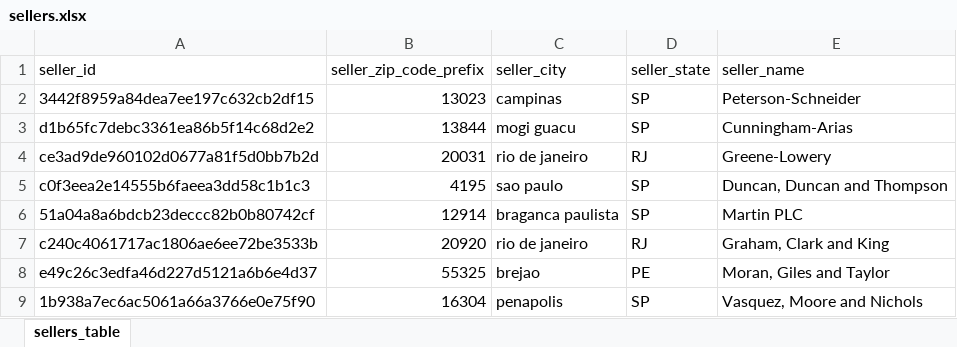
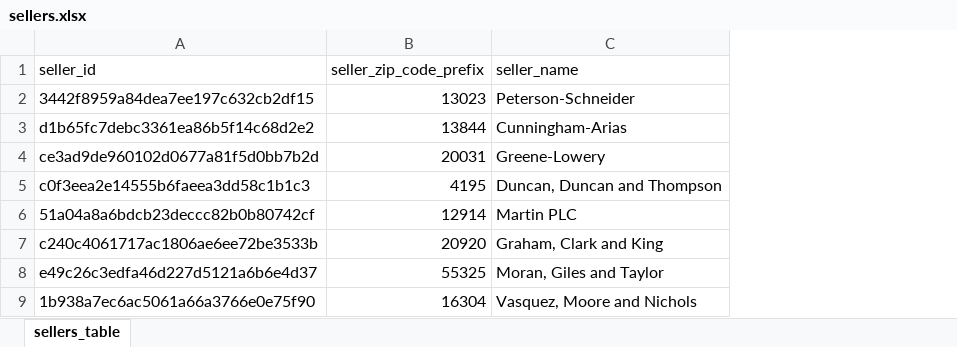
Before and after one commit to esraaeleraky/Olist-E-Commerce-Analysis-ITI-Graduation-Project, an Excel workbook: 02_Enhanced Data/sellers.xlsx, sheet sellers_table, drawn as a sheet; only a part is shown; values as stored, in another font and other column widths than the file's, no borders; table styles not drawn; the diff names each change by its address in the sheet, - before the commit and + after, or states it on an @@ line.

Commit message:
Update Enhanced Data Files

```diff
--- a/02_Enhanced Data/sellers.xlsx (sheet sellers_table)
+++ b/02_Enhanced Data/sellers.xlsx (sheet sellers_table)
-column C (seller_city), rows 2-9: campinas | mogi guacu | rio de janeiro | sao paulo | braganca paulista | rio de janeiro | brejao | penapolis
-column D (seller_state), rows 2-9: SP | SP | RJ | SP | SP | RJ | PE | SP
```
Also changed, not shown: 02_Enhanced Data/Data After Generation/Enhanced_dataset.xlsx, 1 other file.
